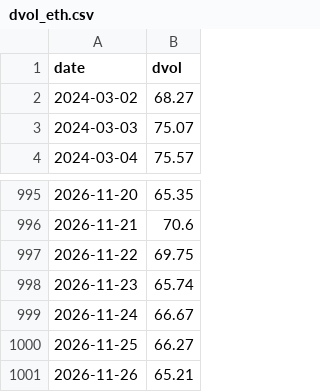
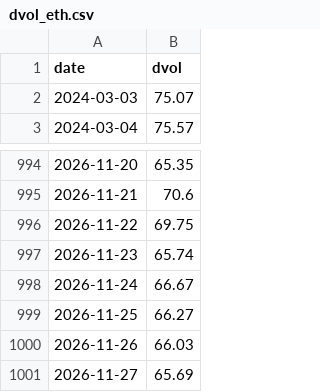
Before and after one commit to SannyLi0322/dvol-relay, a CSV file: data/dvol_eth.csv, drawn as a sheet; only a part is shown, gaps mark what is left out.

```diff
--- a/data/dvol_eth.csv
+++ b/data/dvol_eth.csv
@@ -1,3 +1,2 @@
 date,dvol
-2024-03-02,68.27
 2024-03-03,75.07
@@ -1000,2 +999,3 @@ date,dvol
 2026-11-25,66.27
-2026-11-26,65.21
+2026-11-26,66.03
+2026-11-27,65.69
```
Also changed, not shown: data/dvol_btc.csv, 1 other file.
